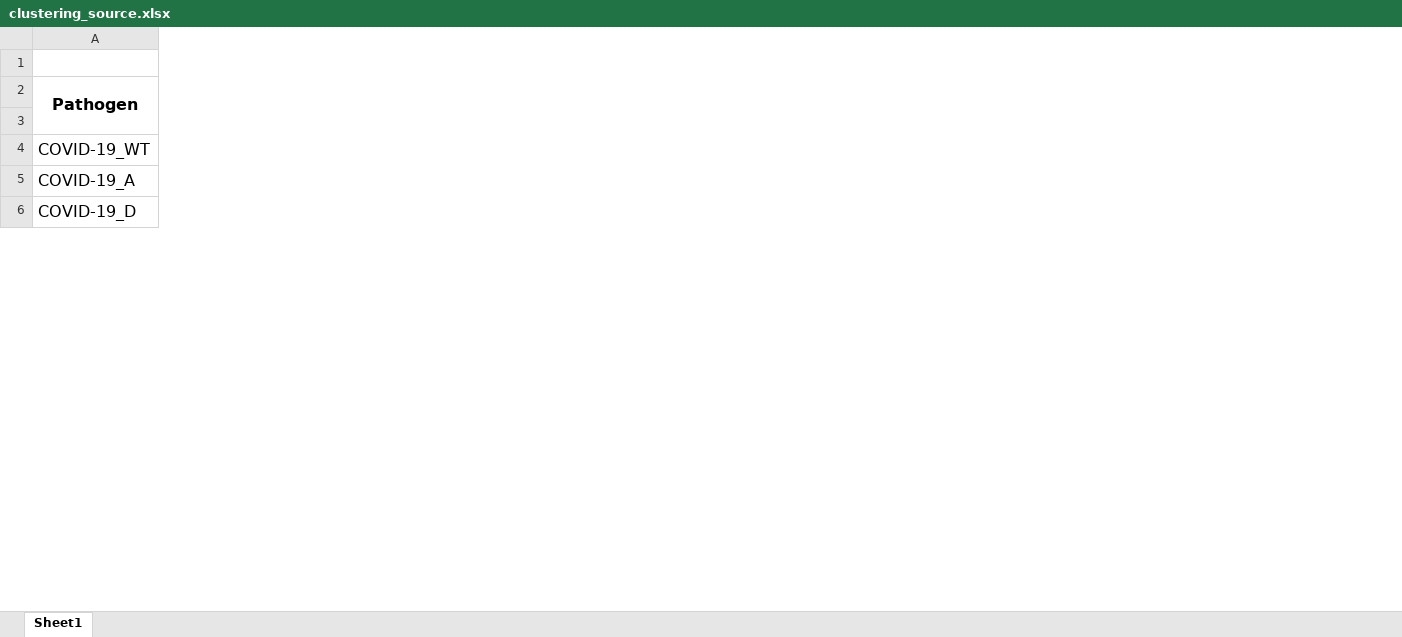
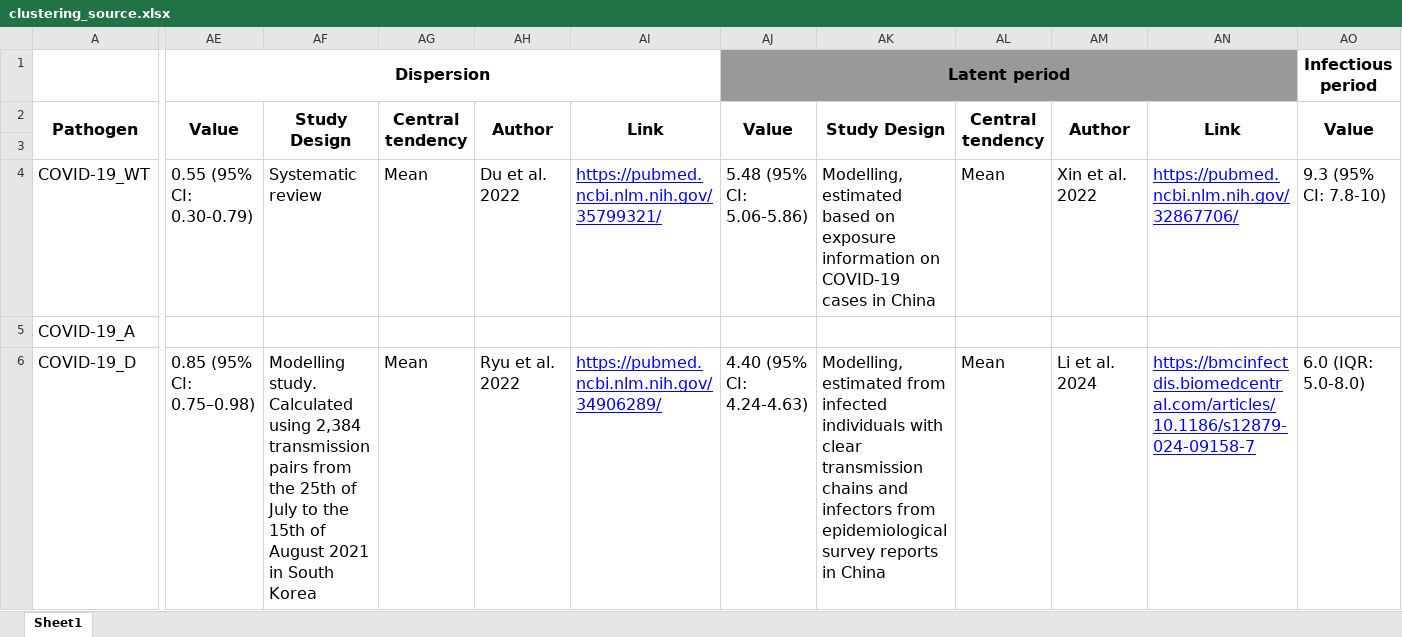
Before and after one commit to Jward2847/archetypes, an Excel workbook: Clustering/mcmc/Kmeans/data/clustering_source.xlsx, sheet Sheet1, drawn as a sheet; only a part is shown, gaps mark what is left out; values as stored, in another font and other column widths than the file's, no borders; charts and pictures not drawn; the diff covers the shown part only; the diff names each change by its address in the sheet, - before the commit and + after, or states it on an @@ line.

Commit message:
Update dataset

```diff
--- a/Clustering/mcmc/Kmeans/data/clustering_source.xlsx (sheet Sheet1)
+++ b/Clustering/mcmc/Kmeans/data/clustering_source.xlsx (sheet Sheet1)
+column AE, rows 1-6: Dispersion | Value |  | 0.55 (95% CI: 0.30-0.79) |  | 0.85 (95% CI: 0.75–0.98)
+column AF, rows 2-6: Study Design |  | Systematic review |  | Modelling study. Calculated using 2,384 transmission pairs from the 25th of July to the 15th of August 2021 in South Korea
+column AG, rows 2-6: Central tendency |  | Mean |  | Mean
+column AH, rows 2-6: Author |  | Du et al. 2022 |  | Ryu et al. 2022
+column AI, rows 2-6: Link |  | https://pubmed.ncbi.nlm.nih.gov/35799321/ |  | https://pubmed.ncbi.nlm.nih.gov/34906289/
+column AJ, rows 1-6: Latent period | Value |  | 5.48 (95% CI: 5.06-5.86) |  | 4.40 (95% CI: 4.24-4.63)
+column AK, rows 2-6: Study Design |  | Modelling, estimated based on exposure information on COVID-19 cases in China |  | Modelling, estimated from infected individuals with clear transmission chains and infectors from epidemiological survey reports in China
+column AL, rows 2-6: Central tendency |  | Mean |  | Mean
+column AM, rows 2-6: Author |  | Xin et al. 2022 |  | Li et al. 2024
+column AN, rows 2-6: Link |  | https://pubmed.ncbi.nlm.nih.gov/32867706/ |  | https://bmcinfectdis.biomedcentral.com/articles/10.1186/s12879-024-09158-7
+column AO, rows 1-6: Infectious period | Value |  | 9.3 (95% CI: 7.8-10) |  | 6.0 (IQR: 5.0-8.0)
```
Also changed, not shown: 4 added columns elsewhere in this sheet, 2 other files.
